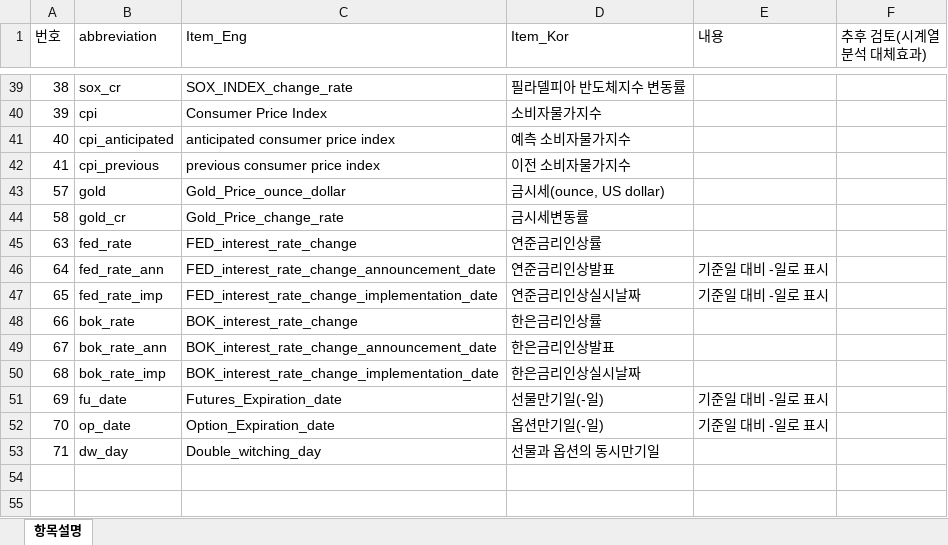
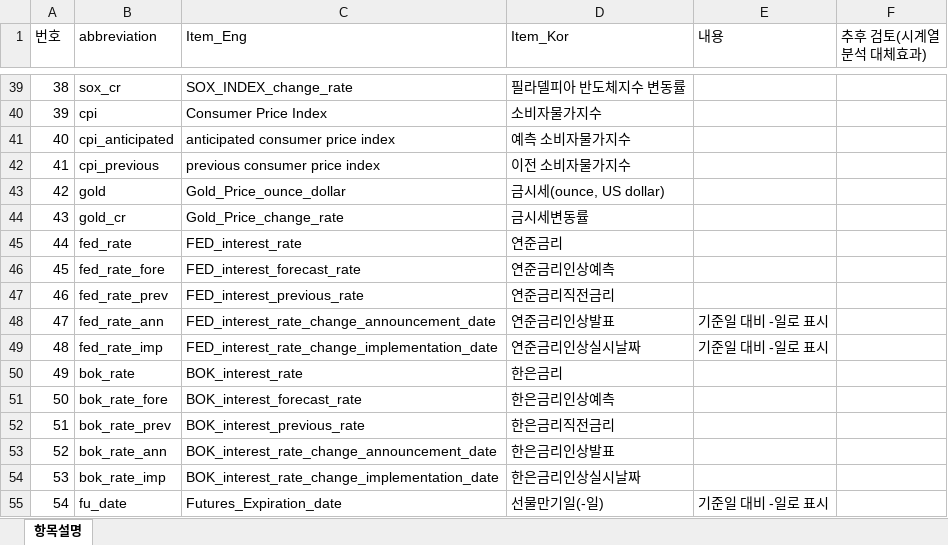
Before and after one commit to fasthill/factors_affecting_stock_price, an Excel workbook: data/README_data_common.xlsx, sheet 항목설명, drawn as a sheet; only a part is shown, gaps mark what is left out; the shorter side is filled out with more unchanged rows; values as stored, in another font and other column widths than the file's, no borders; addresses are those after the commit; the diff names each change by its address in the sheet, - before the commit and + after, or states it on an @@ line.

Commit message:
add interest rate

```diff
--- a/data/README_data_common.xlsx (sheet 항목설명)
+++ b/data/README_data_common.xlsx (sheet 항목설명)
@@ column A (번호) renumbered from row 43 down @@
-C45 (Item_Eng): FED_interest_rate_change
+C45 (Item_Eng): FED_interest_rate
-D45 (Item_Kor): 연준금리인상률
+D45 (Item_Kor): 연준금리
+row 46: 45 | fed_rate_fore | FED_interest_forecast_rate | 연준금리인상예측
+row 47: 46 | fed_rate_prev | FED_interest_previous_rate | 연준금리직전금리
-C50 (Item_Eng): BOK_interest_rate_change
+C50 (Item_Eng): BOK_interest_rate
-D50 (Item_Kor): 한은금리인상률
+D50 (Item_Kor): 한은금리
+row 51: 50 | bok_rate_fore | BOK_interest_forecast_rate | 한은금리인상예측
+row 52: 51 | bok_rate_prev | BOK_interest_previous_rate | 한은금리직전금리
```
Also changed, not shown: 10 other files.
